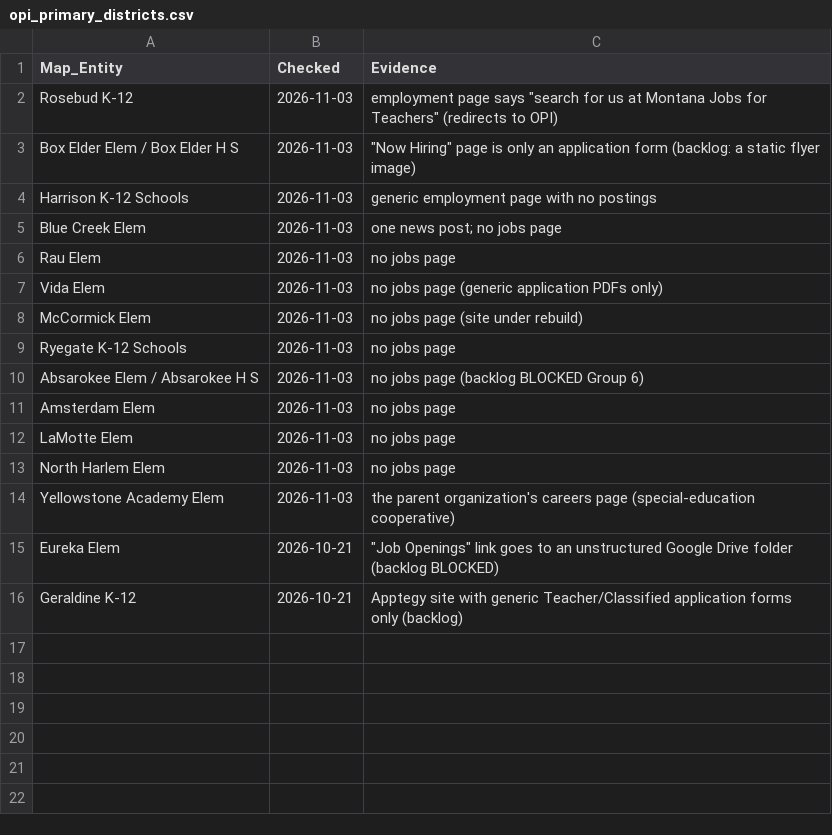
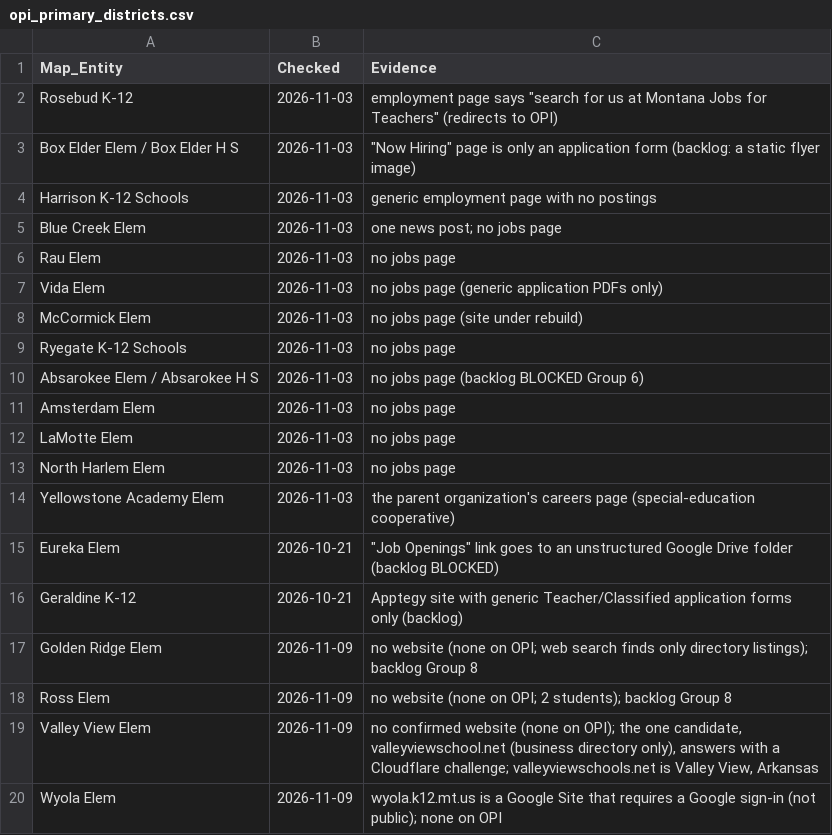
Before and after one commit to bostickmike/Montana-Education-Jobs-Dashboard, a CSV file: opi_primary_districts.csv, drawn as a sheet.

```diff
--- a/opi_primary_districts.csv
+++ b/opi_primary_districts.csv
@@ -16 +16,5 @@ Eureka Elem,2026-10-21,"""Job Openings"" link goes to an unstructured Google Dri
 Geraldine K-12,2026-10-21,Apptegy site with generic Teacher/Classified application forms only (backlog)
+Golden Ridge Elem,2026-11-09,no website (none on OPI; web search finds only directory listings); backlog Group 8
+Ross Elem,2026-11-09,no website (none on OPI; 2 students); backlog Group 8
+Valley View Elem,2026-11-09,"no confirmed website (none on OPI); the one candidate, valleyviewschool.net (business directory only), answers with a Cloudflare challenge; valleyviewschools.net is Valley View, Arkansas"
+Wyola Elem,2026-11-09,"wyola.k12.mt.us is a Google Site that requires a Google sign-in (not public); none on OPI"
```
Also changed, not shown: 2 other files.
